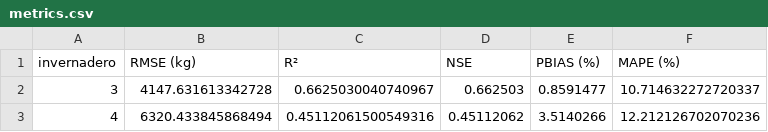
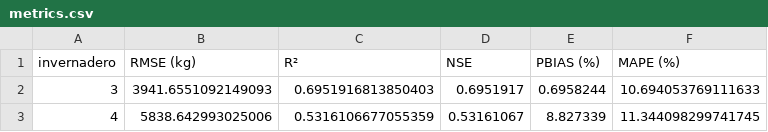
Before and after one commit to JosueT1212/huerta-prediction, a CSV file: Models/results/metrics.csv, drawn as a sheet.

Commit message:
Add better models

```diff
--- a/Models/results/metrics.csv
+++ b/Models/results/metrics.csv
@@ -1,3 +1,3 @@
 invernadero,RMSE (kg),R²,NSE,PBIAS (%),MAPE (%)
-3,4147.631613342728,0.6625030040740967,0.662503,0.8591477,10.714632272720337
-4,6320.433845868494,0.45112061500549316,0.45112062,3.5140266,12.212126702070236
+3,3941.6551092149093,0.6951916813850403,0.6951917,0.6958244,10.694053769111633
+4,5838.642993025006,0.5316106677055359,0.53161067,8.827339,11.344098299741745
```
Also changed, not shown: 18 other files.
